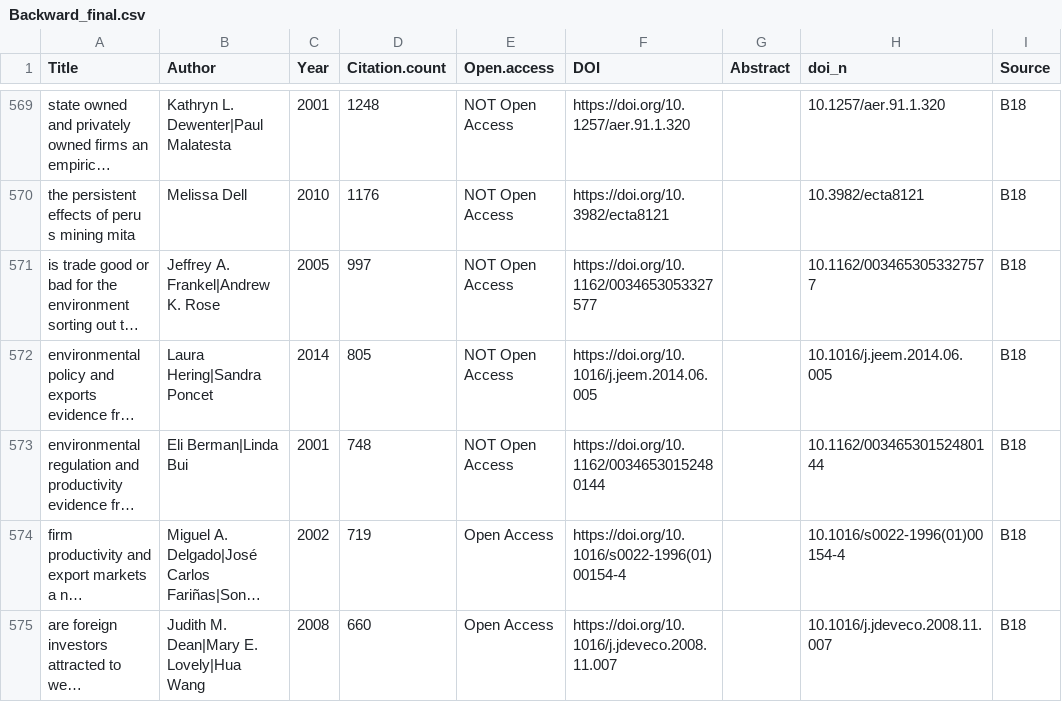
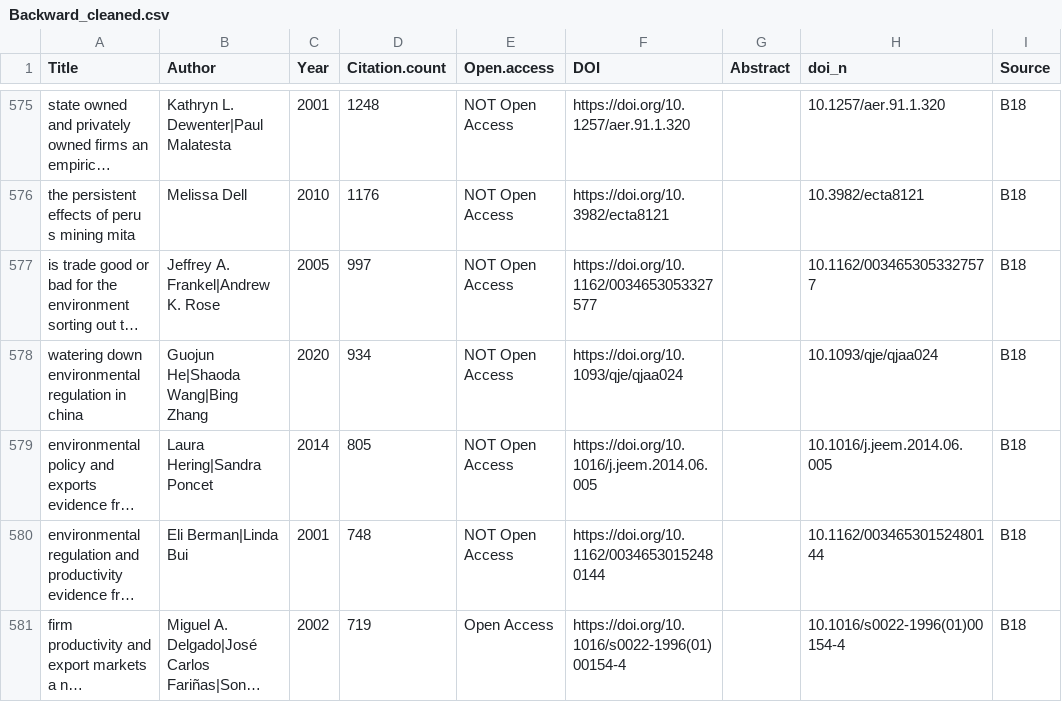
Before and after one commit to clara-barbarit/Meta-analysis, a CSV file: BddScreening/Forward&Backward/Backward_cleaned.csv (was BddScreening/Forward&Backward/Raw_data/Backward/Backward_final.csv), drawn as a sheet; only a part is shown, gaps mark what is left out; the shorter side is filled out with more unchanged rows; long unchanged cells end in …; the diff covers the shown part only; the diff names each change by its address in the sheet, - before the commit and + after, or states it on an @@ line.

```diff
--- a/BddScreening/Forward&Backward/Raw_data/Backward/Backward_final.csv
+++ b/BddScreening/Forward&Backward/Backward_cleaned.csv
+row 578: watering down environmental regulation in china | Guojun He|Shaoda Wang|Bing Zhang | 2020 | 934 | NOT Open Access | https://doi.org/10.1093/qje/qjaa024 |  | 10.1093/qje/qjaa024 | B18
```
Also changed, not shown: 12 added rows elsewhere in this file, 14 other files.
